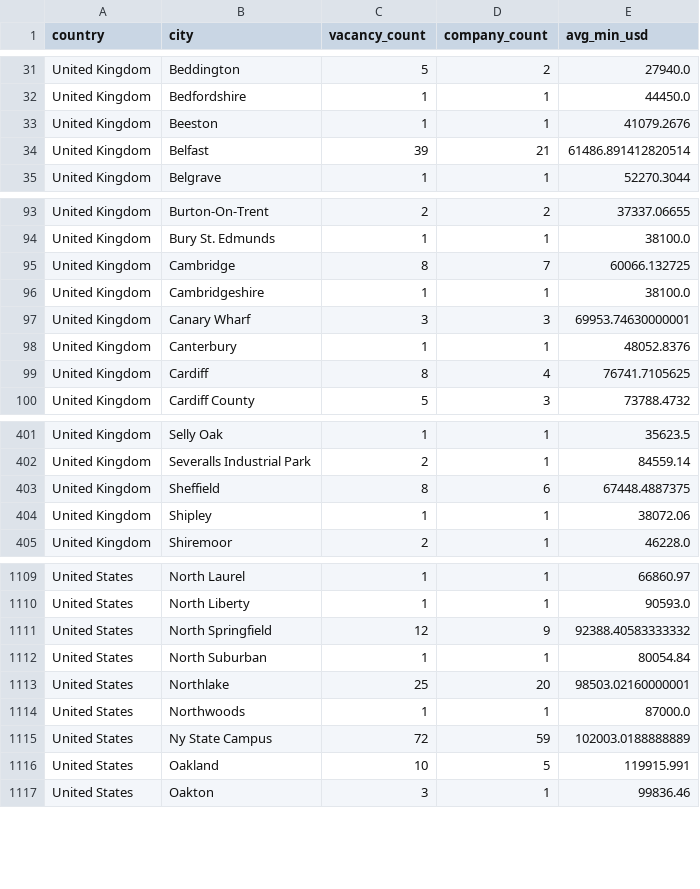
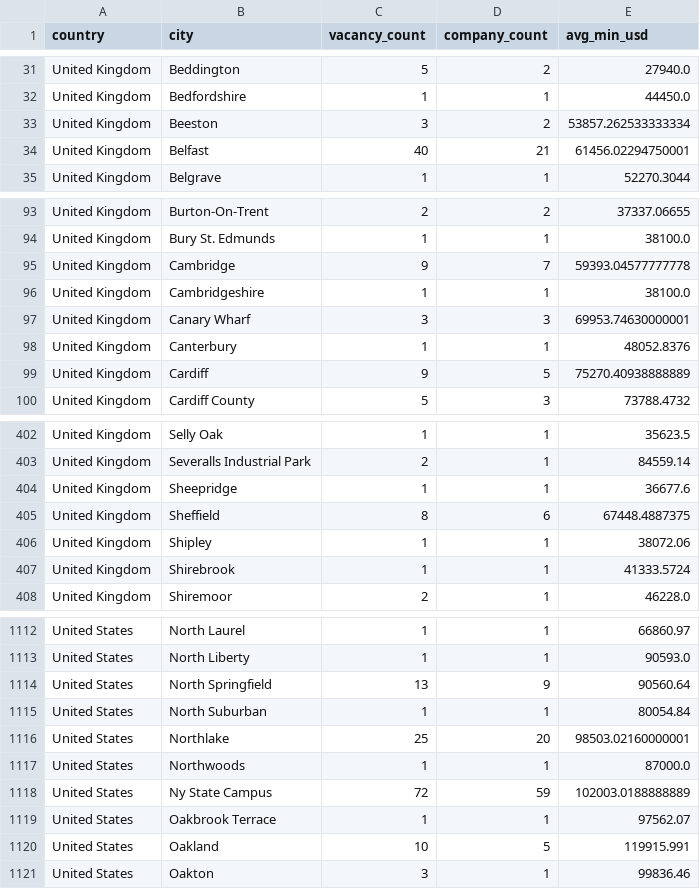
Before and after one commit to ShoafzalDataAnalyst/Adzuna-Job-Market-Vacancies, a CSV file: powerbi/location_heatmap.csv, drawn as a sheet; only a part is shown, gaps mark what is left out; the diff covers the shown part only.

```diff
--- a/powerbi/location_heatmap.csv
+++ b/powerbi/location_heatmap.csv
@@ -32,4 +32,4 @@ United Kingdom,Beddington,5,2,27940.0
 United Kingdom,Bedfordshire,1,1,44450.0
-United Kingdom,Beeston,1,1,41079.2676
-United Kingdom,Belfast,39,21,61486.891412820514
+United Kingdom,Beeston,3,2,53857.262533333334
+United Kingdom,Belfast,40,21,61456.02294750001
 United Kingdom,Belgrave,1,1,52270.3044
@@ -94,3 +94,3 @@ United Kingdom,Burton-On-Trent,2,2,37337.06655
 United Kingdom,Bury St. Edmunds,1,1,38100.0
-United Kingdom,Cambridge,8,7,60066.132725
+United Kingdom,Cambridge,9,7,59393.04577777778
 United Kingdom,Cambridgeshire,1,1,38100.0
@@ -98,3 +98,3 @@ United Kingdom,Canary Wharf,3,3,69953.74630000001
 United Kingdom,Canterbury,1,1,48052.8376
-United Kingdom,Cardiff,8,4,76741.7105625
+United Kingdom,Cardiff,9,5,75270.40938888889
 United Kingdom,Cardiff County,5,3,73788.4732
@@ -402,4 +403,6 @@ United Kingdom,Selly Oak,1,1,35623.5
 United Kingdom,Severalls Industrial Park,2,1,84559.14
+United Kingdom,Sheepridge,1,1,36677.6
 United Kingdom,Sheffield,8,6,67448.4887375
 United Kingdom,Shipley,1,1,38072.06
+United Kingdom,Shirebrook,1,1,41333.5724
 United Kingdom,Shiremoor,2,1,46228.0
@@ -1110,3 +1113,3 @@ United States,North Laurel,1,1,66860.97
 United States,North Liberty,1,1,90593.0
-United States,North Springfield,12,9,92388.40583333332
+United States,North Springfield,13,9,90560.64
 United States,North Suburban,1,1,80054.84
@@ -1115,2 +1118,3 @@ United States,Northwoods,1,1,87000.0
 United States,Ny State Campus,72,59,102003.0188888889
+United States,Oakbrook Terrace,1,1,97562.07
 United States,Oakland,10,5,119915.991
```
Also changed, not shown: 3 added rows and 62 edited cells elsewhere in this file, powerbi/daily_posting_trend.csv, powerbi/salary_by_category.csv, 6 other files.
